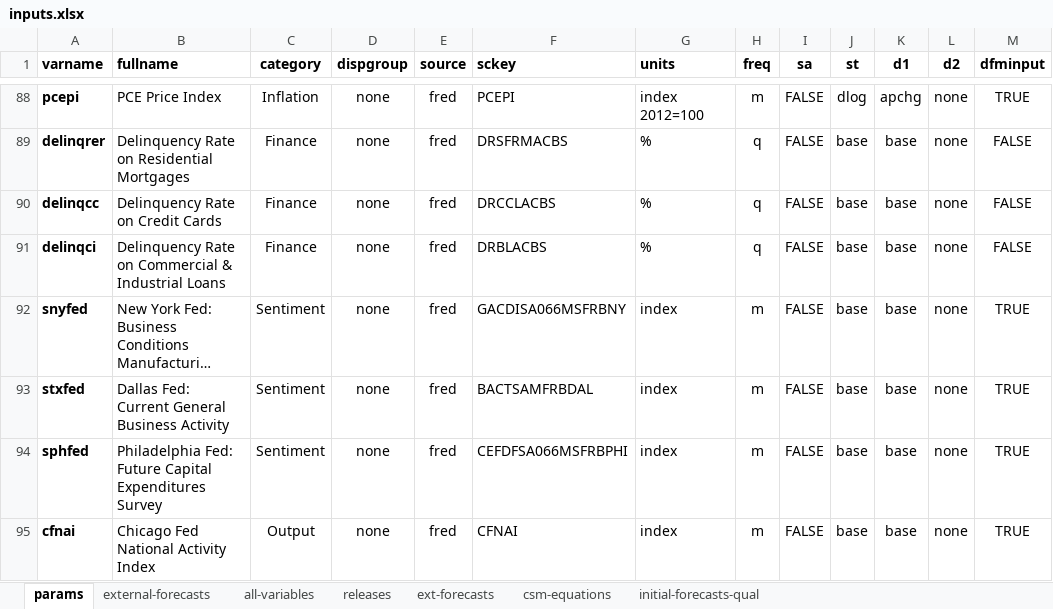
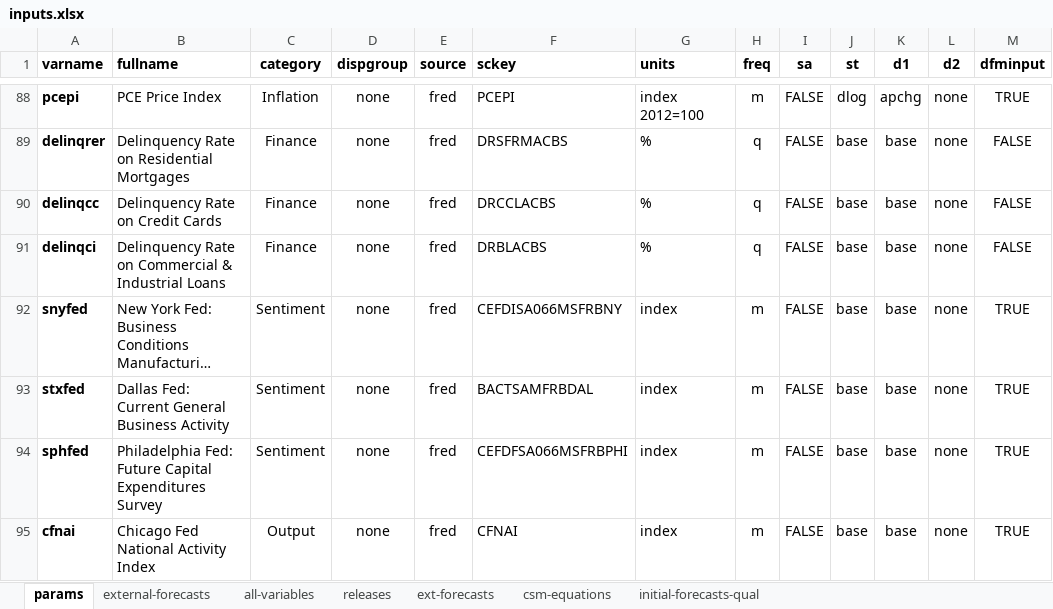
Before and after one commit to bongohead/econforecasting-r, an Excel workbook: model-inputs/inputs.xlsx, sheet params, drawn as a sheet; only a part is shown, gaps mark what is left out; long unchanged cells end in …; values as stored, in another font and other column widths than the file's, no borders; conditional formats and table styles not drawn; the diff names each change by its address in the sheet, - before the commit and + after, or states it on an @@ line.

```diff
--- a/model-inputs/inputs.xlsx (sheet params)
+++ b/model-inputs/inputs.xlsx (sheet params)
-F92 (sckey): GACDISA066MSFRBNY
+F92 (sckey): CEFDISA066MSFRBNY
```
Also changed, not shown: sheet all-variables, 6 other files.
